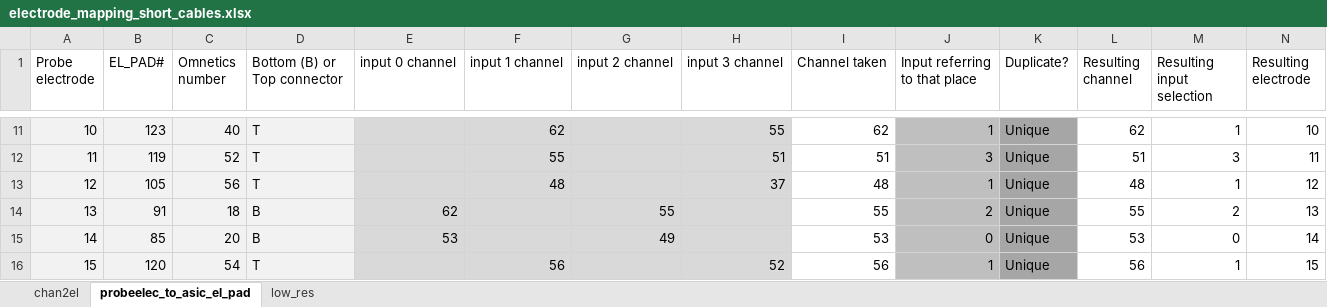
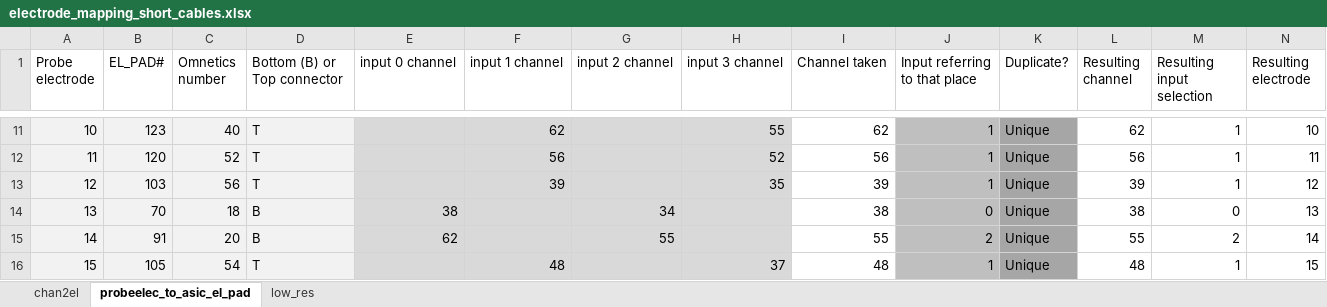
Before and after one commit to basnijholt/ViperBoxInterface, an Excel workbook: defaults/electrode_mapping_short_cables.xlsx, sheet probeelec_to_asic_el_pad, drawn as a sheet; only a part is shown, gaps mark what is left out; values as stored, in another font and other column widths than the file's, no borders; charts and pictures and conditional formats not drawn; the diff covers the shown part only; the diff names each change by its address in the sheet, - before the commit and + after, or states it on an @@ line.

```diff
--- a/defaults/electrode_mapping_short_cables.xlsx (sheet probeelec_to_asic_el_pad)
+++ b/defaults/electrode_mapping_short_cables.xlsx (sheet probeelec_to_asic_el_pad)
-B12 (EL_PAD#): 119
+B12 (EL_PAD#): 120
-F12 (input 1 channel): 55
+F12 (input 1 channel): 56
-H12 (input 3 channel): 51
+H12 (input 3 channel): 52
-I12 (Channel taken): 51
+I12 (Channel taken): 56
-J12 (Input referring to that place): 3
+J12 (Input referring to that place): 1
-L12 (Resulting channel): 51
+L12 (Resulting channel): 56
-M12 (Resulting input selection): 3
+M12 (Resulting input selection): 1
-B13 (EL_PAD#): 105
+B13 (EL_PAD#): 103
-F13 (input 1 channel): 48
+F13 (input 1 channel): 39
-H13 (input 3 channel): 37
+H13 (input 3 channel): 35
-I13 (Channel taken): 48
+I13 (Channel taken): 39
-L13 (Resulting channel): 48
+L13 (Resulting channel): 39
-B14 (EL_PAD#): 91
+B14 (EL_PAD#): 70
-E14 (input 0 channel): 62
+E14 (input 0 channel): 38
-G14 (input 2 channel): 55
+G14 (input 2 channel): 34
-I14 (Channel taken): 55
+I14 (Channel taken): 38
-J14 (Input referring to that place): 2
+J14 (Input referring to that place): 0
-L14 (Resulting channel): 55
+L14 (Resulting channel): 38
-M14 (Resulting input selection): 2
+M14 (Resulting input selection): 0
-B15 (EL_PAD#): 85
+B15 (EL_PAD#): 91
-E15 (input 0 channel): 53
+E15 (input 0 channel): 62
-G15 (input 2 channel): 49
+G15 (input 2 channel): 55
-I15 (Channel taken): 53
+I15 (Channel taken): 55
-J15 (Input referring to that place): 0
+J15 (Input referring to that place): 2
-L15 (Resulting channel): 53
+L15 (Resulting channel): 55
-M15 (Resulting input selection): 0
+M15 (Resulting input selection): 2
-B16 (EL_PAD#): 120
+B16 (EL_PAD#): 105
-F16 (input 1 channel): 56
+F16 (input 1 channel): 48
-H16 (input 3 channel): 52
+H16 (input 3 channel): 37
-I16 (Channel taken): 56
+I16 (Channel taken): 48
-L16 (Resulting channel): 56
+L16 (Resulting channel): 48
```
Also changed, not shown: 206 edited cells elsewhere in this sheet, charts or pictures.
